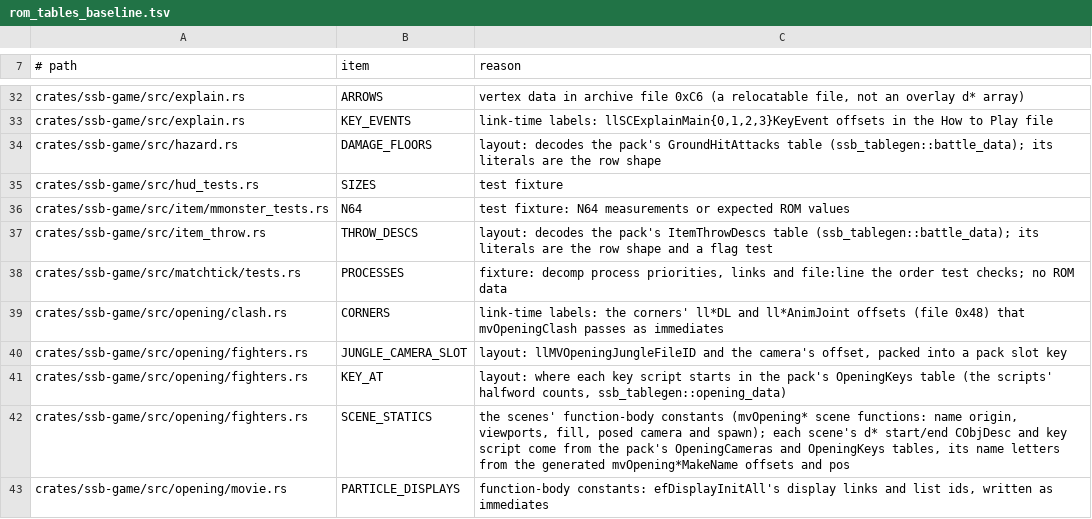
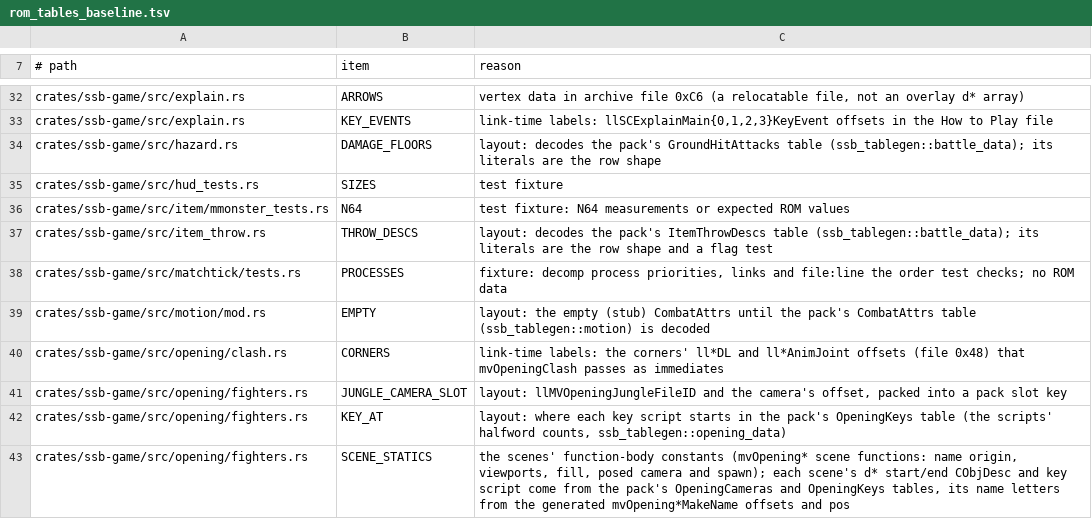
Before and after one commit to ItsNoHax/SSB64PSP, a TSV file: tools/docs/rom_tables_baseline.tsv, drawn as a sheet; only a part is shown, gaps mark what is left out; the shorter side is filled out with more unchanged rows; the diff names each change by its address in the sheet, - before the commit and + after, or states it on an @@ line.

Commit message:
feat(tables): motion tables from the pack (RE-589, RE-588)
Tables batch E: 10 motion tables (scripts, motion descs, special
motions, end blocks, combat attributes, demo scripts) move from
OUT_DIR includes to the pack TABLES section (v147, 455,944 B section,
STORE_SIZE 454,588 B). MotionDesc is read in place; per-fighter slices,
combat attributes and demo scripts are Hot values. Every ssb-tablegen
generator is now no_std; no OUT_DIR include holds ROM data.

PSP-2000 busy ms, base beaaaa61 vs batch E (RE-589 item 8): with the
motion lookups inlined, mean +0.15 (cause: 39 more functions off their
.text pins; not the boot buffer, not the reads: profile build 0.2-0.3
faster). Lookups #[inline(never)]: vs4 14.43 (+0.01), intro 13.81
(+0.14), battle 12.83 (+0.10), r12 16.84 (-0.04), r18 16.02 (+0.04),
r14 16.24 (0.00); mean +0.04.

On-PSP pack build (RE-588 item 13): fixed a speculated-divide FPU trap
in ground_effect::cycles and dropped the no_std Source file cache
(1,899 files stranded 7.4 MB of small-heap chunks: out of memory).
6.20 min, pack byte-identical to the host v147, lowest free 8.97 MB.

```diff
--- a/tools/docs/rom_tables_baseline.tsv
+++ b/tools/docs/rom_tables_baseline.tsv
+row 39: crates/ssb-game/src/motion/mod.rs | EMPTY | layout: the empty (stub) CombatAttrs until the pack's CombatAttrs table (ssb_tablegen::motion) is decoded
```
Also changed, not shown: 19 other files.
